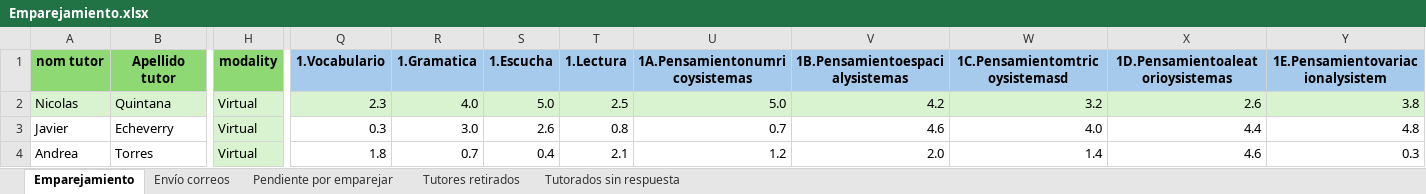
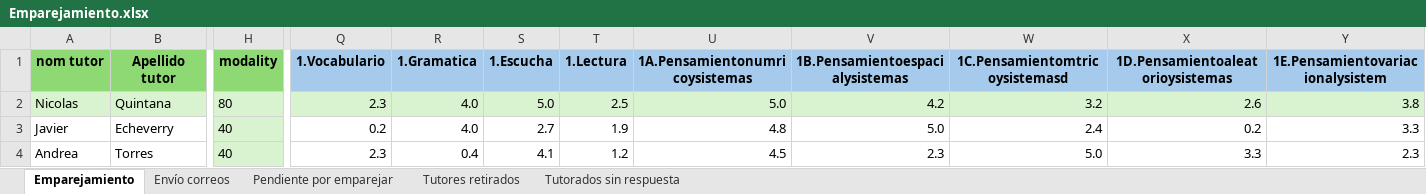
Before and after one commit to SistemaTuGestor/Sistema-TuGestor, an Excel workbook: recursos/Emparejamiento.xlsx, sheet Emparejamiento, drawn as a sheet; only a part is shown, gaps mark what is left out; values as stored, in another font and other column widths than the file's, no borders; conditional formats not drawn; the diff covers the shown part only; the diff names each change by its address in the sheet, - before the commit and + after, or states it on an @@ line.

```diff
--- a/recursos/Emparejamiento.xlsx (sheet Emparejamiento)
+++ b/recursos/Emparejamiento.xlsx (sheet Emparejamiento)
-H2 (modality): Virtual
+H2 (modality): 80
-H3:H4 (modality): Virtual
+H3:H4 (modality): 40
-Q3 (1.Vocabulario): 0.3
+Q3 (1.Vocabulario): 0.2
-R3 (1.Gramatica): 3.0
+R3 (1.Gramatica): 4.0
-S3 (1.Escucha): 2.6
+S3 (1.Escucha): 2.7
-T3 (1.Lectura): 0.8
+T3 (1.Lectura): 1.9
-U3 (1A.Pensamientonumricoysistemas): 0.7
+U3 (1A.Pensamientonumricoysistemas): 4.8
-V3 (1B.Pensamientoespacialysistemas): 4.6
+V3 (1B.Pensamientoespacialysistemas): 5.0
-W3 (1C.Pensamientomtricoysistemasd): 4.0
+W3 (1C.Pensamientomtricoysistemasd): 2.4
-X3 (1D.Pensamientoaleatorioysistemas): 4.4
+X3 (1D.Pensamientoaleatorioysistemas): 0.2
-Y3 (1E.Pensamientovariacionalysistem): 4.8
+Y3 (1E.Pensamientovariacionalysistem): 3.3
-Q4 (1.Vocabulario): 1.8
+Q4 (1.Vocabulario): 2.3
-R4 (1.Gramatica): 0.7
+R4 (1.Gramatica): 0.4
-S4 (1.Escucha): 0.4
+S4 (1.Escucha): 4.1
-T4 (1.Lectura): 2.1
+T4 (1.Lectura): 1.2
-U4 (1A.Pensamientonumricoysistemas): 1.2
+U4 (1A.Pensamientonumricoysistemas): 4.5
-V4 (1B.Pensamientoespacialysistemas): 2.0
+V4 (1B.Pensamientoespacialysistemas): 2.3
-W4 (1C.Pensamientomtricoysistemasd): 1.4
+W4 (1C.Pensamientomtricoysistemasd): 5.0
-X4 (1D.Pensamientoaleatorioysistemas): 4.6
+X4 (1D.Pensamientoaleatorioysistemas): 3.3
-Y4 (1E.Pensamientovariacionalysistem): 0.3
+Y4 (1E.Pensamientovariacionalysistem): 2.3
```
Also changed, not shown: 138 edited cells elsewhere in this sheet, recursos/Qualtrics/Updated_Qualtrics_Seguimiento_Tutore_2.xlsx, recursos/Qualtrics/Updated_Qualtrics_Seguimiento_Tutores_1.xlsx, 2 other files.
